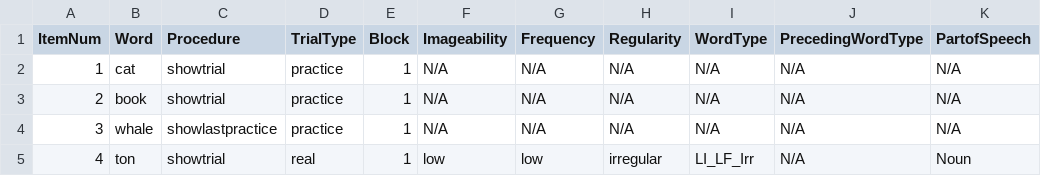
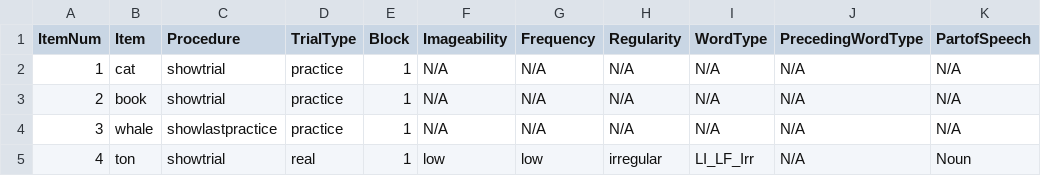
Before and after one commit to crlabgeorgetown/behavioral, a CSV file: static/wordReading/crossed_real_word_1.csv, drawn as a sheet; only a part is shown.

```diff
--- a/static/wordReading/crossed_real_word_1.csv
+++ b/static/wordReading/crossed_real_word_1.csv
@@ -1,2 +1,2 @@
-ItemNum,Word,Procedure,TrialType,Block,Imageability,Frequency,Regularity,WordType,PrecedingWordType,PartofSpeech
+ItemNum,Item,Procedure,TrialType,Block,Imageability,Frequency,Regularity,WordType,PrecedingWordType,PartofSpeech
 1,cat,showtrial,practice,1,N/A,N/A,N/A,N/A,N/A,N/A
```
Also changed, not shown: static/wordReading/crossed_real_word_2.csv, 9 other files.
